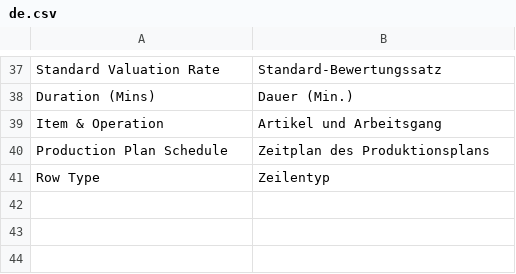
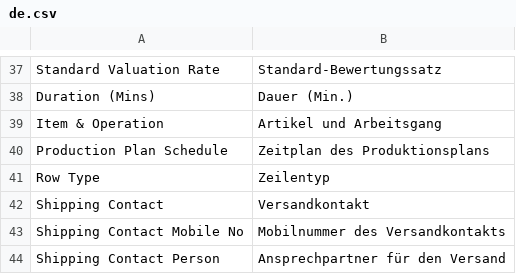
Before and after one commit to yamenzak/OneDesk, a CSV file: onedesk/translations/de.csv, drawn as a sheet; only a part is shown, gaps mark what is left out.

```diff
--- a/onedesk/translations/de.csv
+++ b/onedesk/translations/de.csv
@@ -41 +41,4 @@ Production Plan Schedule,Zeitplan des Produktionsplans,
 Row Type,Zeilentyp,
+Shipping Contact,Versandkontakt,
+Shipping Contact Mobile No,Mobilnummer des Versandkontakts,
+Shipping Contact Person,Ansprechpartner für den Versand,
```
Also changed, not shown: onedesk/translations/ar.csv, onedesk/translations/words/ar.csv, 13 other files.
